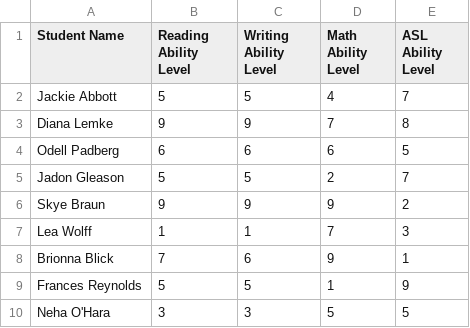
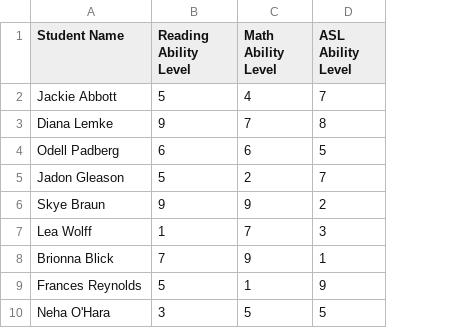
Before and after one commit to shaeespring/stp-scheduler, a CSV file: students.csv, drawn as a sheet; only a part is shown; the diff names each change by its address in the sheet, - before the commit and + after, or states it on an @@ line.

```diff
--- a/students.csv
+++ b/students.csv
-column C (Writing Ability Level), rows 2-10: 5 | 9 | 6 | 5 | 9 | 1 | 6 | 5 | 3
```
Also changed, not shown: 8 other files.
